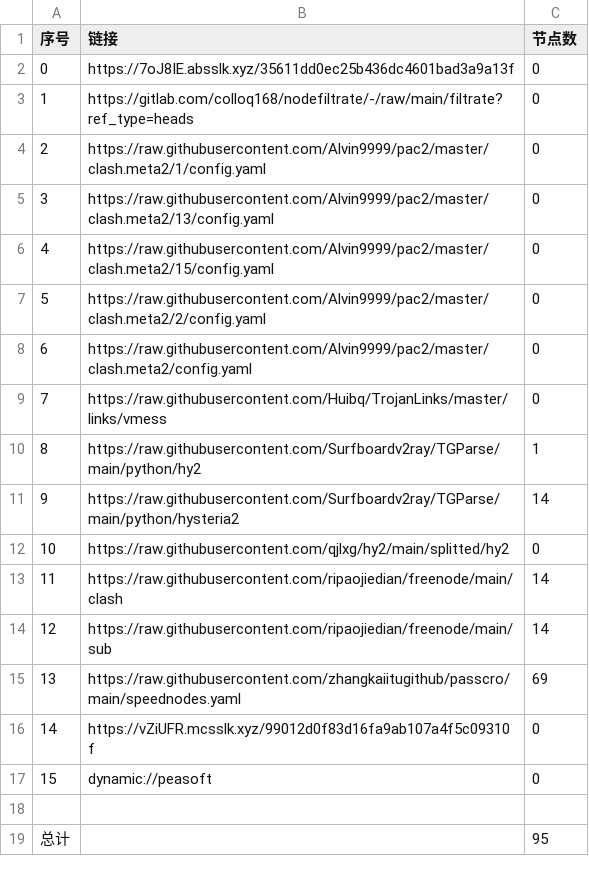
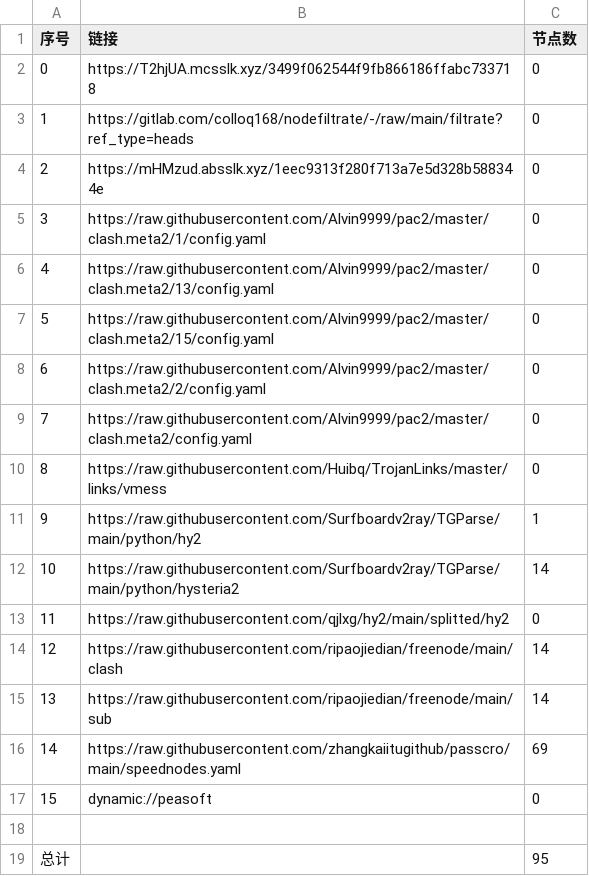
Before and after one commit to yuntin908/AutoMergePublicNodes, a CSV file: list_result.csv, drawn as a sheet; removed rows and columns are numbered as before the commit, all else as after; the diff names each change by its address in the sheet, - before the commit and + after, or states it on an @@ line.

```diff
--- a/list_result.csv
+++ b/list_result.csv
-B2 (链接): https://7oJ8IE.absslk.xyz/35611dd0ec25b436dc4601bad3a9a13f
+B2 (链接): https://T2hjUA.mcsslk.xyz/3499f062544f9fb866186ffabc733718
+row 4: 2 | https://mHMzud.absslk.xyz/1eec9313f280f713a7e5d328b588344e | 0
@@ column A (序号) renumbered between rows 5 and 16 @@
-row 16: 14 | https://vZiUFR.mcsslk.xyz/99012d0f83d16fa9ab107a4f5c09310f | 0
```
Also changed, not shown: 23 other files.
